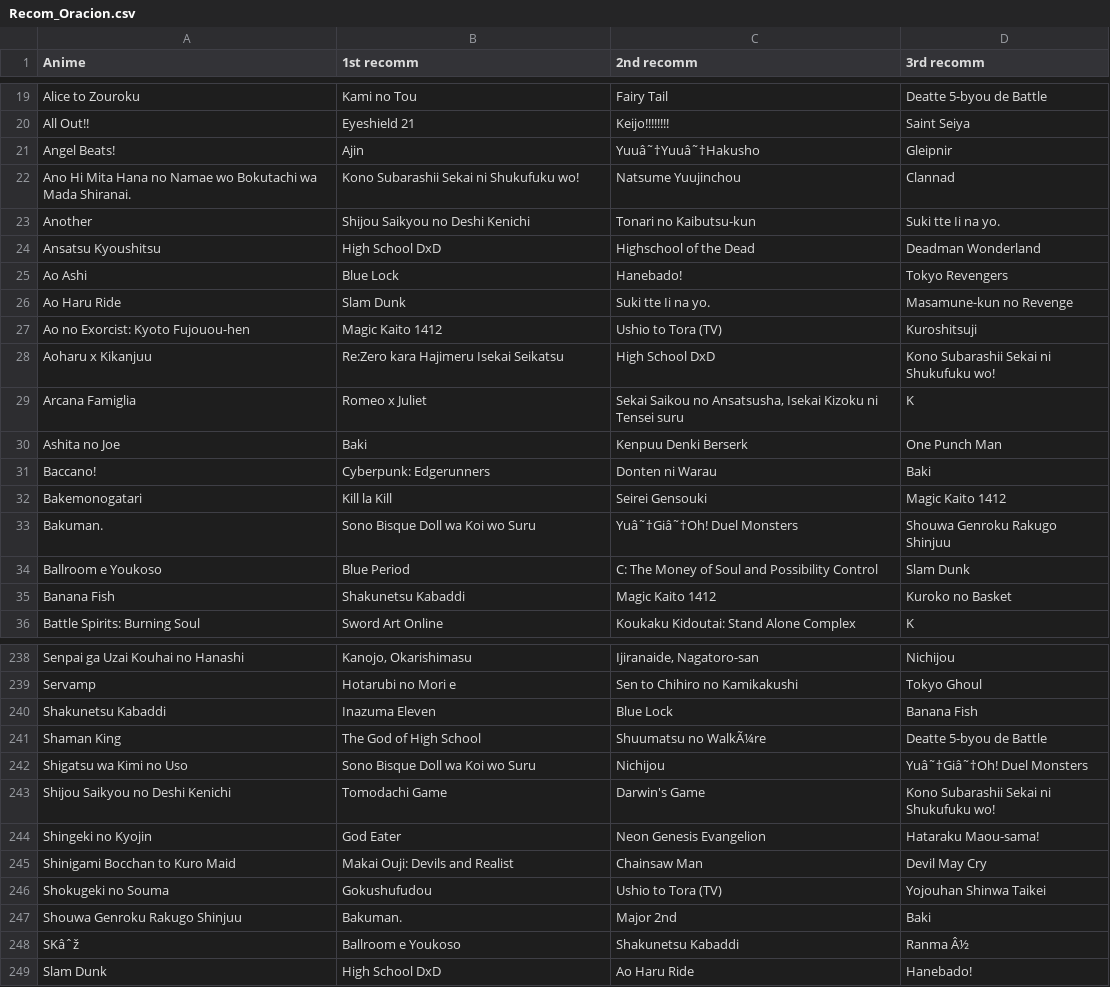
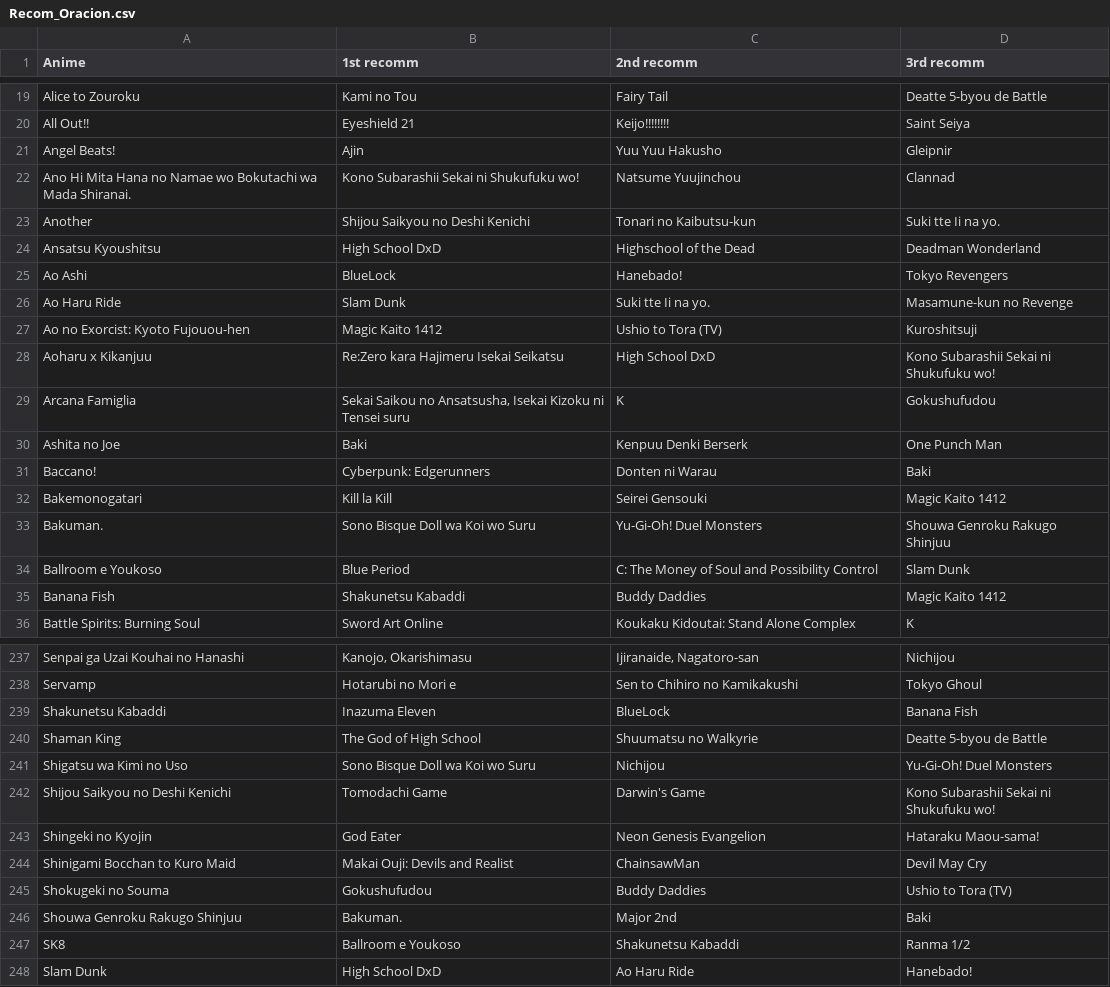
Before and after one commit to pedrerete/anime_recomendations, a CSV file: Nuevos/Recom_Oracion.csv, drawn as a sheet; only a part is shown, gaps mark what is left out; the diff covers the shown part only.

```diff
--- a/Nuevos/Recom_Oracion.csv
+++ b/Nuevos/Recom_Oracion.csv
@@ -20,3 +20,3 @@ Alice to Zouroku,Kami no Tou,Fairy Tail,Deatte 5-byou de Battle
 All Out!!,Eyeshield 21,Keijo!!!!!!!!,Saint Seiya
-Angel Beats!,Ajin,Yuuâ˜†Yuuâ˜†Hakusho,Gleipnir
+Angel Beats!,Ajin,Yuu Yuu Hakusho,Gleipnir
 Ano Hi Mita Hana no Namae wo Bokutachi wa Mada Shiranai.,Kono Subarashii Sekai ni Shukufuku wo!,Natsume Yuujinchou,Clannad
@@ -24,3 +24,3 @@ Another,Shijou Saikyou no Deshi Kenichi,Tonari no Kaibutsu-kun,Suki tte Ii na yo
 Ansatsu Kyoushitsu,High School DxD,Highschool of the Dead,Deadman Wonderland
-Ao Ashi,Blue Lock,Hanebado!,Tokyo Revengers
+Ao Ashi,BlueLock,Hanebado!,Tokyo Revengers
 Ao Haru Ride,Slam Dunk,Suki tte Ii na yo.,Masamune-kun no Revenge
@@ -28,3 +28,3 @@ Ao no Exorcist: Kyoto Fujouou-hen,Magic Kaito 1412,Ushio to Tora (TV),Kuroshitsu
 Aoharu x Kikanjuu,Re:Zero kara Hajimeru Isekai Seikatsu,High School DxD,Kono Subarashii Sekai ni Shukufuku wo!
-Arcana Famiglia,Romeo x Juliet,"Sekai Saikou no Ansatsusha, Isekai Kizoku ni Tensei suru",K
+Arcana Famiglia,"Sekai Saikou no Ansatsusha, Isekai Kizoku ni Tensei suru",K,Gokushufudou
 Ashita no Joe,Baki,Kenpuu Denki Berserk,One Punch Man
@@ -32,5 +32,5 @@ Baccano!,Cyberpunk: Edgerunners,Donten ni Warau,Baki
 Bakemonogatari,Kill la Kill,Seirei Gensouki,Magic Kaito 1412
-Bakuman.,Sono Bisque Doll wa Koi wo Suru,Yuâ˜†Giâ˜†Oh! Duel Monsters,Shouwa Genroku Rakugo Shinjuu
+Bakuman.,Sono Bisque Doll wa Koi wo Suru,Yu-Gi-Oh! Duel Monsters,Shouwa Genroku Rakugo Shinjuu
 Ballroom e Youkoso,Blue Period,C: The Money of Soul and Possibility Control,Slam Dunk
-Banana Fish,Shakunetsu Kabaddi,Magic Kaito 1412,Kuroko no Basket
+Banana Fish,Shakunetsu Kabaddi,Buddy Daddies,Magic Kaito 1412
 Battle Spirits: Burning Soul,Sword Art Online,Koukaku Kidoutai: Stand Alone Complex,K
@@ -239,11 +238,11 @@ Senpai ga Uzai Kouhai no Hanashi,"Kanojo, Okarishimasu","Ijiranaide, Nagatoro-sa
 Servamp,Hotarubi no Mori e,Sen to Chihiro no Kamikakushi,Tokyo Ghoul
-Shakunetsu Kabaddi,Inazuma Eleven,Blue Lock,Banana Fish
-Shaman King,The God of High School,Shuumatsu no WalkÃ¼re,Deatte 5-byou de Battle
-Shigatsu wa Kimi no Uso,Sono Bisque Doll wa Koi wo Suru,Nichijou,Yuâ˜†Giâ˜†Oh! Duel Monsters
+Shakunetsu Kabaddi,Inazuma Eleven,BlueLock,Banana Fish
+Shaman King,The God of High School,Shuumatsu no Walkyrie,Deatte 5-byou de Battle
+Shigatsu wa Kimi no Uso,Sono Bisque Doll wa Koi wo Suru,Nichijou,Yu-Gi-Oh! Duel Monsters
 Shijou Saikyou no Deshi Kenichi,Tomodachi Game,Darwin's Game,Kono Subarashii Sekai ni Shukufuku wo!
 Shingeki no Kyojin,God Eater,Neon Genesis Evangelion,Hataraku Maou-sama!
-Shinigami Bocchan to Kuro Maid,Makai Ouji: Devils and Realist,Chainsaw Man,Devil May Cry
-Shokugeki no Souma,Gokushufudou,Ushio to Tora (TV),Yojouhan Shinwa Taikei
+Shinigami Bocchan to Kuro Maid,Makai Ouji: Devils and Realist,ChainsawMan,Devil May Cry
+Shokugeki no Souma,Gokushufudou,Buddy Daddies,Ushio to Tora (TV)
 Shouwa Genroku Rakugo Shinjuu,Bakuman.,Major 2nd,Baki
-SKâˆž,Ballroom e Youkoso,Shakunetsu Kabaddi,Ranma Â½
+SK8,Ballroom e Youkoso,Shakunetsu Kabaddi,Ranma 1/2
 Slam Dunk,High School DxD,Ao Haru Ride,Hanebado!
```
Also changed, not shown: 2 added rows, 1 removed row and 28 edited cells elsewhere in this file, Nuevos/Recom_Genero.csv, Nuevos/Recom_Palabra.csv, 10 other files.
